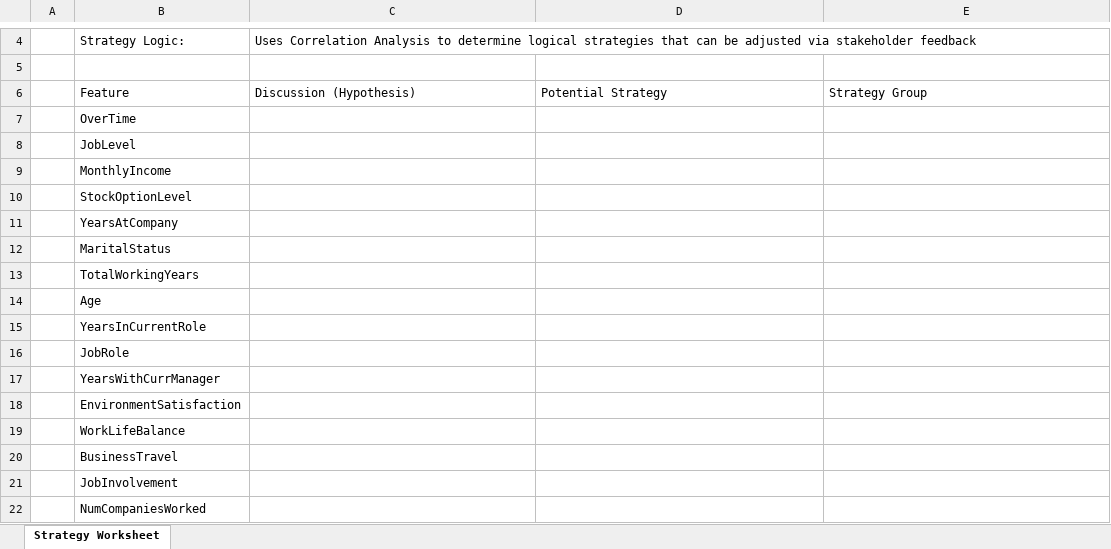
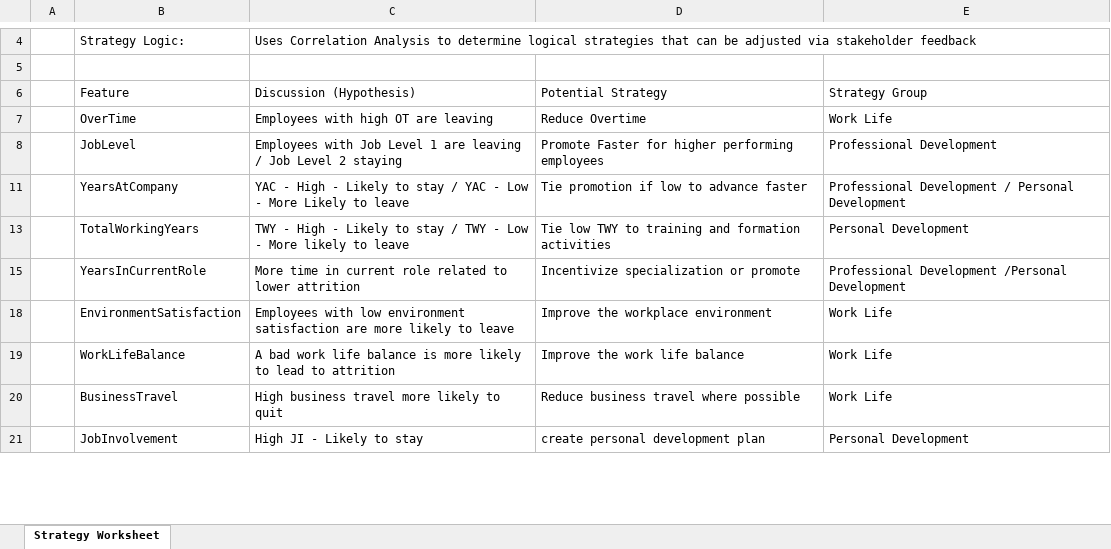
Before and after one commit to jfontestad/DS4B_201, an Excel workbook: 05_Evaluation/recommendation_strategy_development_sheet.xlsx, sheet Strategy Worksheet, drawn as a sheet; only a part is shown, gaps mark what is left out; values as stored, in another font and other column widths than the file's, no borders; charts and pictures and table styles not drawn; the diff covers the shown part only; the diff names each change by its address in the sheet, - before the commit and + after, or states it on an @@ line.

Commit message:
Update recommendation_strategy_development_sheet.xlsx

```diff
--- a/05_Evaluation/recommendation_strategy_development_sheet.xlsx (sheet Strategy Worksheet)
+++ b/05_Evaluation/recommendation_strategy_development_sheet.xlsx (sheet Strategy Worksheet)
-C7 (Discussion (Hypothesis)): (empty)
+C7 (Discussion (Hypothesis)): Employees with high OT are leaving
-D7 (Potential Strategy): (empty)
+D7 (Potential Strategy): Reduce Overtime
-E7 (Strategy Group): (empty)
+E7 (Strategy Group): Work Life
-C8 (Discussion (Hypothesis)): (empty)
+C8 (Discussion (Hypothesis)): Employees with Job Level 1 are leaving / Job Level 2 staying
-D8 (Potential Strategy): (empty)
+D8 (Potential Strategy): Promote Faster for higher performing employees
-E8 (Strategy Group): (empty)
+E8 (Strategy Group): Professional Development
-row 9:  | MonthlyIncome
-row 10:  | StockOptionLevel
-C11 (Discussion (Hypothesis)): (empty)
+C11 (Discussion (Hypothesis)): YAC - High - Likely to stay / YAC - Low - More Likely to leave
-D11 (Potential Strategy): (empty)
+D11 (Potential Strategy): Tie promotion if low to advance faster
-E11 (Strategy Group): (empty)
+E11 (Strategy Group): Professional Development / Personal Development
-row 12:  | MaritalStatus
-C13 (Discussion (Hypothesis)): (empty)
+C13 (Discussion (Hypothesis)): TWY - High - Likely to stay / TWY - Low - More likely to leave
-D13 (Potential Strategy): (empty)
+D13 (Potential Strategy): Tie low TWY to training and formation activities
-E13 (Strategy Group): (empty)
+E13 (Strategy Group): Personal Development
-row 14:  | Age
-C15 (Discussion (Hypothesis)): (empty)
+C15 (Discussion (Hypothesis)): More time in current role related to lower attrition
-D15 (Potential Strategy): (empty)
+D15 (Potential Strategy): Incentivize specialization or promote
-E15 (Strategy Group): (empty)
+E15 (Strategy Group): Professional Development /Personal Development
-row 16:  | JobRole
-row 17:  | YearsWithCurrManager
-C18 (Discussion (Hypothesis)): (empty)
+C18 (Discussion (Hypothesis)): Employees with low environment satisfaction are more likely to leave
-D18 (Potential Strategy): (empty)
+D18 (Potential Strategy): Improve the workplace environment
-E18:E20 (Strategy Group): (empty)
+E18:E20 (Strategy Group): Work Life
-C19 (Discussion (Hypothesis)): (empty)
+C19 (Discussion (Hypothesis)): A bad work life balance is more likely to lead to attrition
-D19 (Potential Strategy): (empty)
+D19 (Potential Strategy): Improve the work life balance
-C20 (Discussion (Hypothesis)): (empty)
+C20 (Discussion (Hypothesis)): High business travel more likely to quit
-D20 (Potential Strategy): (empty)
+D20 (Potential Strategy): Reduce business travel where possible
-C21 (Discussion (Hypothesis)): (empty)
+C21 (Discussion (Hypothesis)): High JI - Likely to stay
-D21 (Potential Strategy): (empty)
+D21 (Potential Strategy): create personal development plan
-E21 (Strategy Group): (empty)
+E21 (Strategy Group): Personal Development
-row 22:  | NumCompaniesWorked
```
Also changed, not shown: 3 removed rows and 6 edited cells elsewhere in this sheet, hidden cells, charts or pictures.
